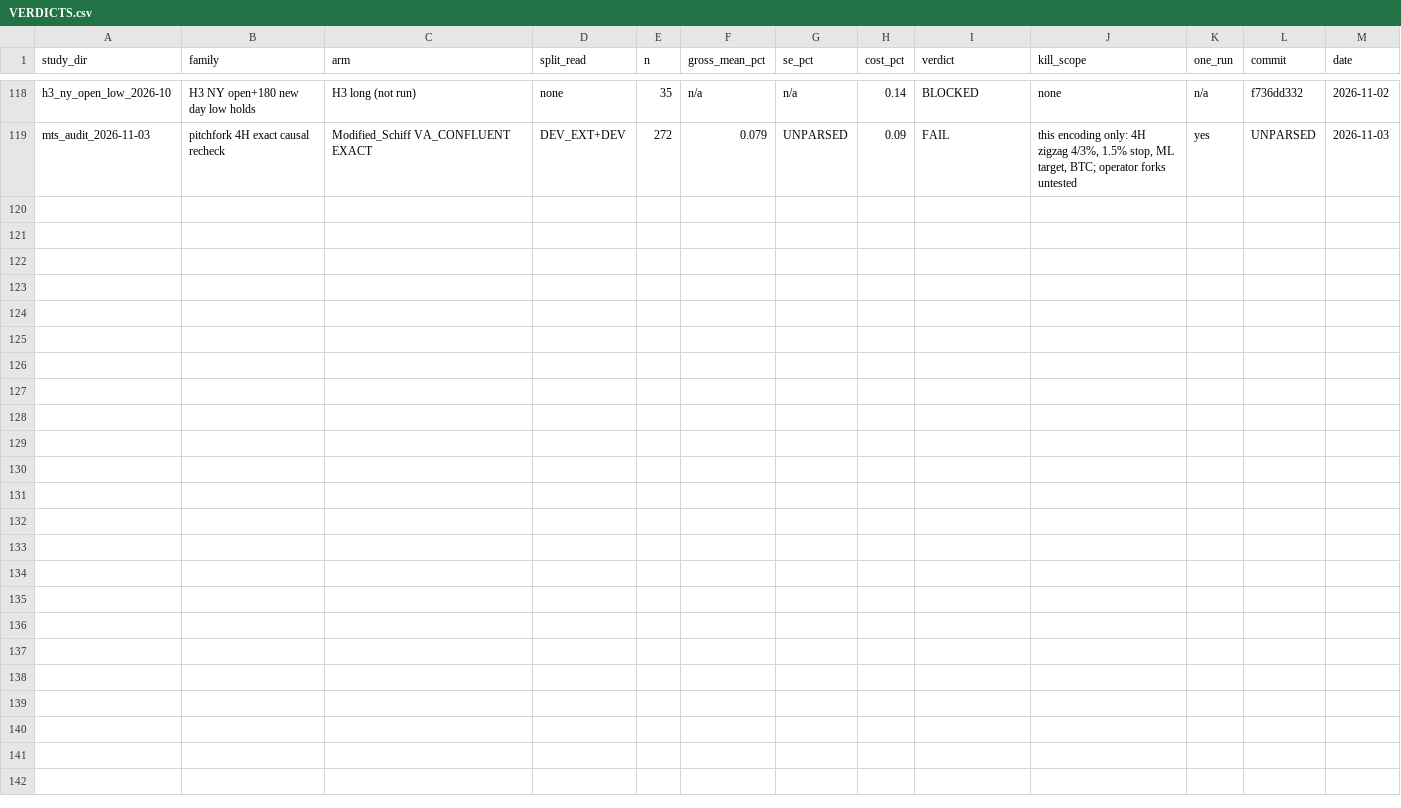
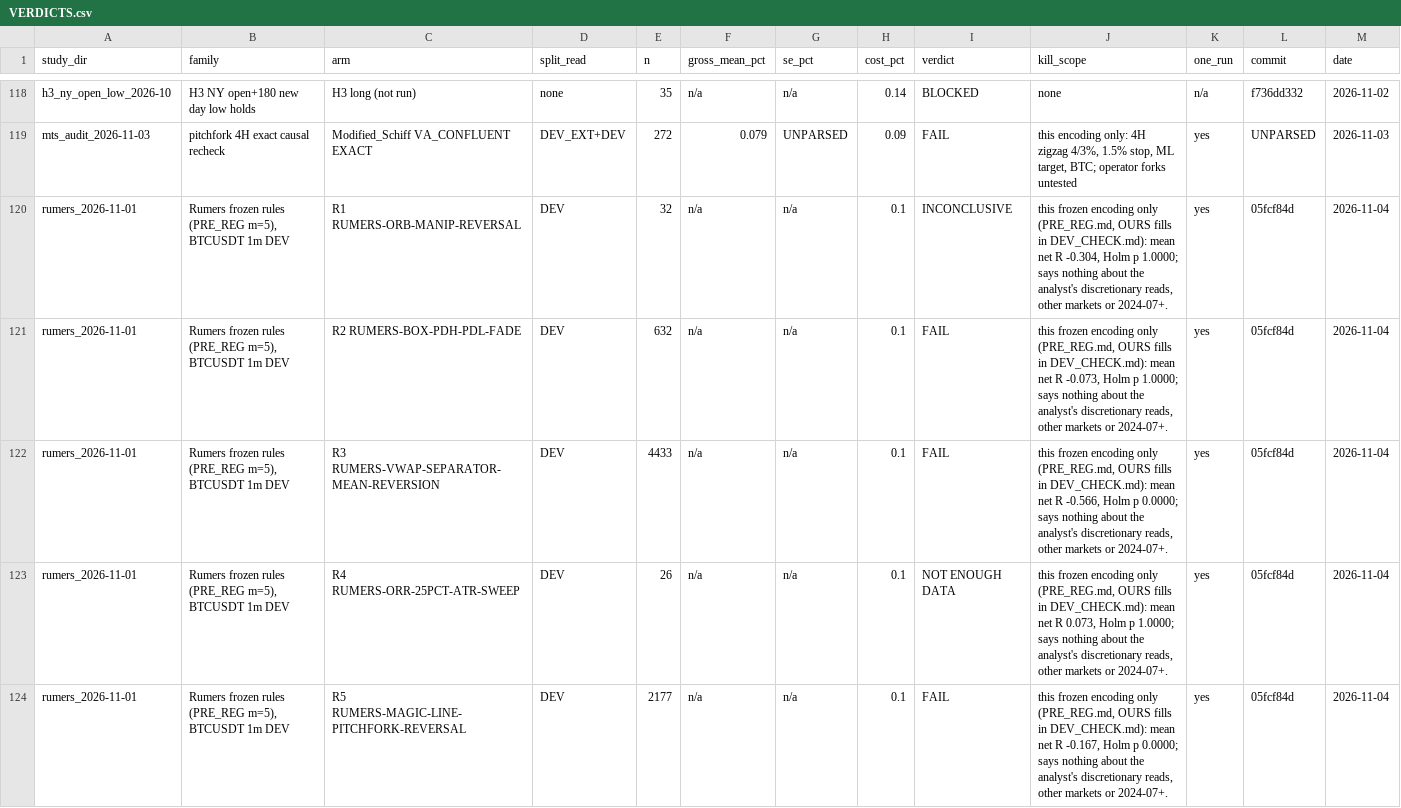
Before and after one commit to jishusharma/mts, a CSV file: MyTradingSys/research/VERDICTS.csv, drawn as a sheet; only a part is shown, gaps mark what is left out.

```diff
--- a/MyTradingSys/research/VERDICTS.csv
+++ b/MyTradingSys/research/VERDICTS.csv
@@ -119 +119,6 @@ h3_ny_open_low_2026-10,H3 NY open+180 new day low holds,H3 long (not run),none,3
 mts_audit_2026-11-03,pitchfork 4H exact causal recheck,Modified_Schiff VA_CONFLUENT EXACT,DEV_EXT+DEV,272,0.079,UNPARSED,0.09,FAIL,"this encoding only: 4H zigzag 4/3%, 1.5% stop, ML target, BTC; operator forks untested",yes,UNPARSED,2026-11-03
+rumers_2026-11-01,"Rumers frozen rules (PRE_REG m=5), BTCUSDT 1m DEV",R1 RUMERS-ORB-MANIP-REVERSAL,DEV,32,n/a,n/a,0.1,INCONCLUSIVE,"this frozen encoding only (PRE_REG.md, OURS fills in DEV_CHECK.md): mean net R -0.304, Holm p 1.0000; says nothing about the analyst's discretionary reads, other markets or 2024-07+.",yes,05fcf84d,2026-11-04
+rumers_2026-11-01,"Rumers frozen rules (PRE_REG m=5), BTCUSDT 1m DEV",R2 RUMERS-BOX-PDH-PDL-FADE,DEV,632,n/a,n/a,0.1,FAIL,"this frozen encoding only (PRE_REG.md, OURS fills in DEV_CHECK.md): mean net R -0.073, Holm p 1.0000; says nothing about the analyst's discretionary reads, other markets or 2024-07+.",yes,05fcf84d,2026-11-04
+rumers_2026-11-01,"Rumers frozen rules (PRE_REG m=5), BTCUSDT 1m DEV",R3 RUMERS-VWAP-SEPARATOR-MEAN-REVERSION,DEV,4433,n/a,n/a,0.1,FAIL,"this frozen encoding only (PRE_REG.md, OURS fills in DEV_CHECK.md): mean net R -0.566, Holm p 0.0000; says nothing about the analyst's discretionary reads, other markets or 2024-07+.",yes,05fcf84d,2026-11-04
+rumers_2026-11-01,"Rumers frozen rules (PRE_REG m=5), BTCUSDT 1m DEV",R4 RUMERS-ORR-25PCT-ATR-SWEEP,DEV,26,n/a,n/a,0.1,NOT ENOUGH DATA,"this frozen encoding only (PRE_REG.md, OURS fills in DEV_CHECK.md): mean net R 0.073, Holm p 1.0000; says nothing about the analyst's discretionary reads, other markets or 2024-07+.",yes,05fcf84d,2026-11-04
+rumers_2026-11-01,"Rumers frozen rules (PRE_REG m=5), BTCUSDT 1m DEV",R5 RUMERS-MAGIC-LINE-PITCHFORK-REVERSAL,DEV,2177,n/a,n/a,0.1,FAIL,"this frozen encoding only (PRE_REG.md, OURS fills in DEV_CHECK.md): mean net R -0.167, Holm p 0.0000; says nothing about the analyst's discretionary reads, other markets or 2024-07+.",yes,05fcf84d,2026-11-04
```
Also changed, not shown: 8 other files.
